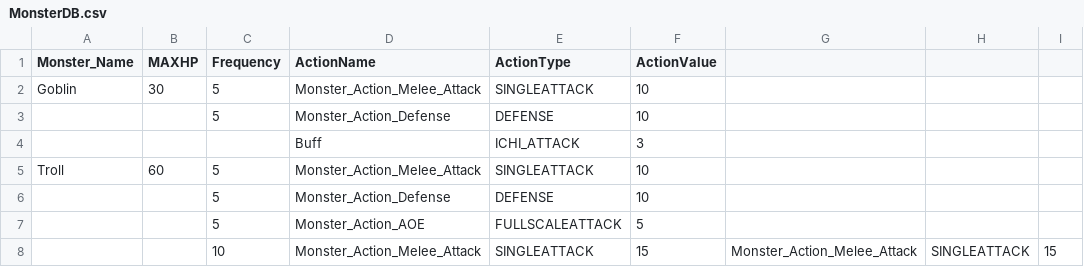
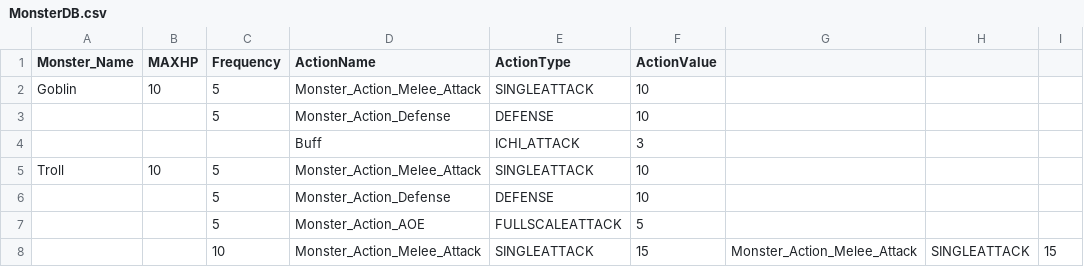
Before and after one commit to garrdip/BlackOcean, a CSV file: Assets/Resources/DBs/MonsterDB.csv, drawn as a sheet.

```diff
--- a/Assets/Resources/DBs/MonsterDB.csv
+++ b/Assets/Resources/DBs/MonsterDB.csv
@@ -1,6 +1,6 @@
 Monster_Name,MAXHP,Frequency,ActionName,ActionType,ActionValue,,,
-Goblin,30,5,Monster_Action_Melee_Attack,SINGLEATTACK,10,,,
+Goblin,10,5,Monster_Action_Melee_Attack,SINGLEATTACK,10,,,
 ,,5,Monster_Action_Defense,DEFENSE,10,,,
 ,,,Buff,ICHI_ATTACK ,3,,,
-Troll,60,5,Monster_Action_Melee_Attack,SINGLEATTACK,10,,,
+Troll,10,5,Monster_Action_Melee_Attack,SINGLEATTACK,10,,,
 ,,5,Monster_Action_Defense,DEFENSE,10,,,
```
Also changed, not shown: 3 other files.
